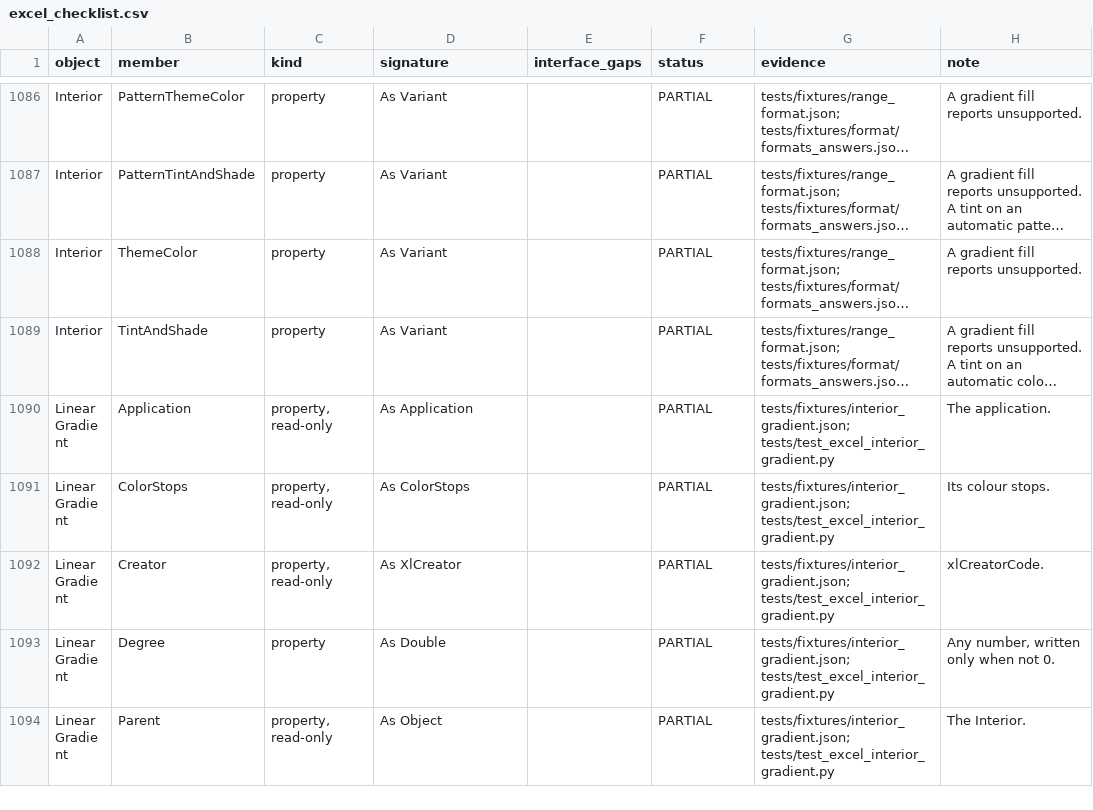
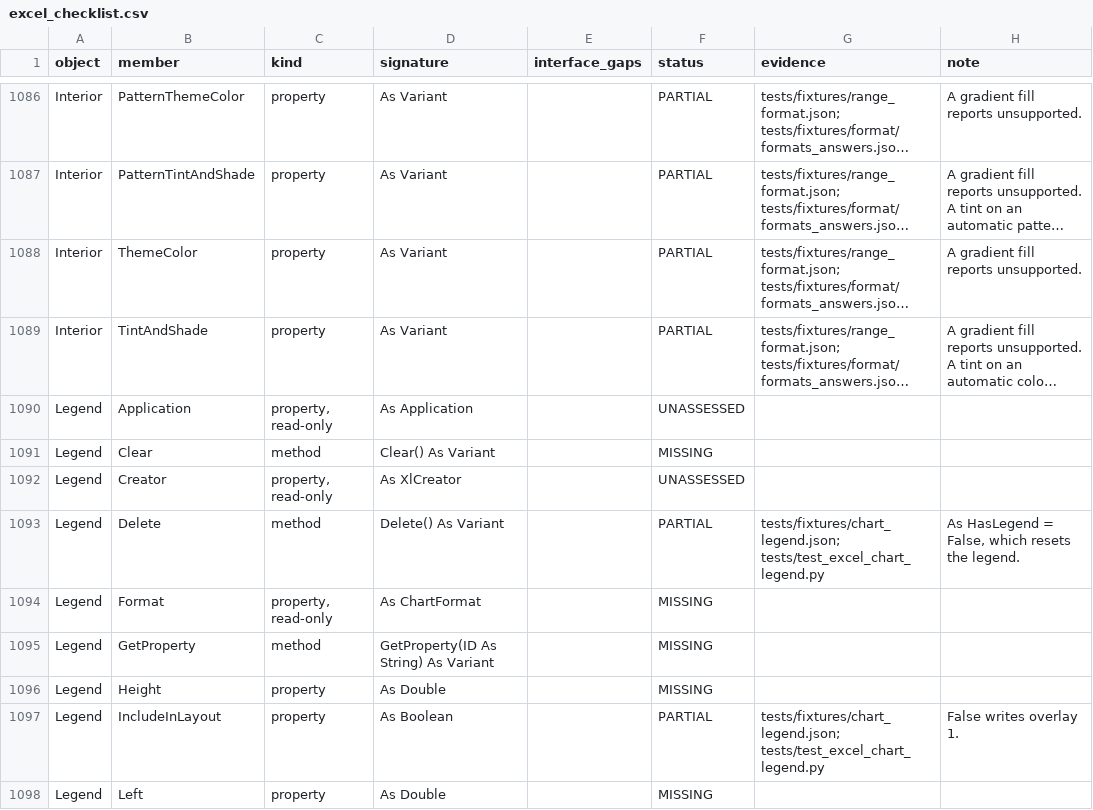
Before and after one commit to WilliamSmithEdward/pyOpenVBA, a CSV file: docs/excel_checklist.csv, drawn as a sheet; only a part is shown, gaps mark what is left out; the shorter side is filled out with more unchanged rows; long unchanged cells end in …; the diff covers the shown part only; the diff names each change by its address in the sheet, - before the commit and + after, or states it on an @@ line.

Commit message:
Read and set the chart legend as Excel does (#339)
Adds `Chart.Legend` and a `Legend` object with `Position`, `IncludeInLayout`, `Shadow`, `Delete`, `Parent` and `Application`. One live run of 17 cases agrees on each answer and on the whole chart part each case saves (`tests/fixtures/chart_legend.json`, `scripts/measure_chart_legend.py`). Each saved legend also reads back the same once the workbook is reopened.

- Position is written as `legendPos`: b, t, l, r, or tr for the corner. `xlLegendPositionCustom` and other numbers raise -2147467259, as in Excel.
- IncludeInLayout False writes `overlay val="1"`. Shadow writes the same outer shadow a title gets, so both now use one `shadow_markup` helper.
- `ch.Legend` on a chart without a legend raises 1004, as in Excel, rather than creating one as `ChartTitle` does. `Legend.Delete` works as `HasLegend = False`, and a legend taken away comes back with its defaults.
- Imported charts read the legend's position, overlay and shadow from their file.

Stacks on #338 and includes its commits until it merges.

Every test file that touches charts (3747 passed), the checklist test and pyright on the changed files pass locally.

```diff
--- a/docs/excel_checklist.csv
+++ b/docs/excel_checklist.csv
+row 1090: Legend | Application | property, read-only | As Application |  | UNASSESSED
+row 1091: Legend | Clear | method | Clear() As Variant |  | MISSING
+row 1092: Legend | Creator | property, read-only | As XlCreator |  | UNASSESSED
+row 1093: Legend | Delete | method | Delete() As Variant |  | PARTIAL | tests/fixtures/chart_legend.json; tests/test_excel_chart_legend.py | As HasLegend = False, which resets the legend.
+row 1094: Legend | Format | property, read-only | As ChartFormat |  | MISSING
+row 1095: Legend | GetProperty | method | GetProperty(ID As String) As Variant |  | MISSING
+row 1096: Legend | Height | property | As Double |  | MISSING
+row 1097: Legend | IncludeInLayout | property | As Boolean |  | PARTIAL | tests/fixtures/chart_legend.json; tests/test_excel_chart_legend.py | False writes overlay 1.
+row 1098: Legend | Left | property | As Double |  | MISSING
```
Also changed, not shown: 9 added rows and 9 edited cells elsewhere in this file, 13 other files.
